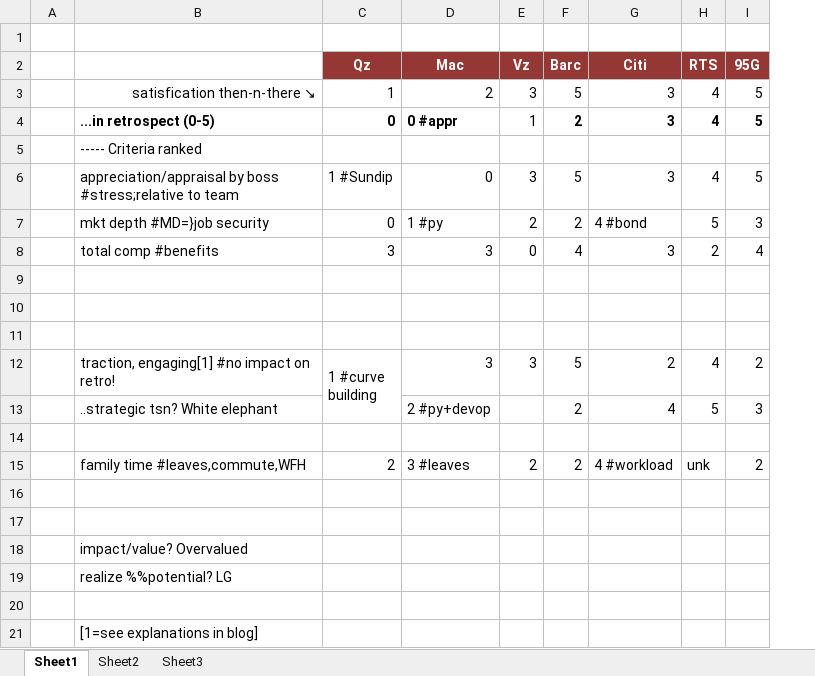
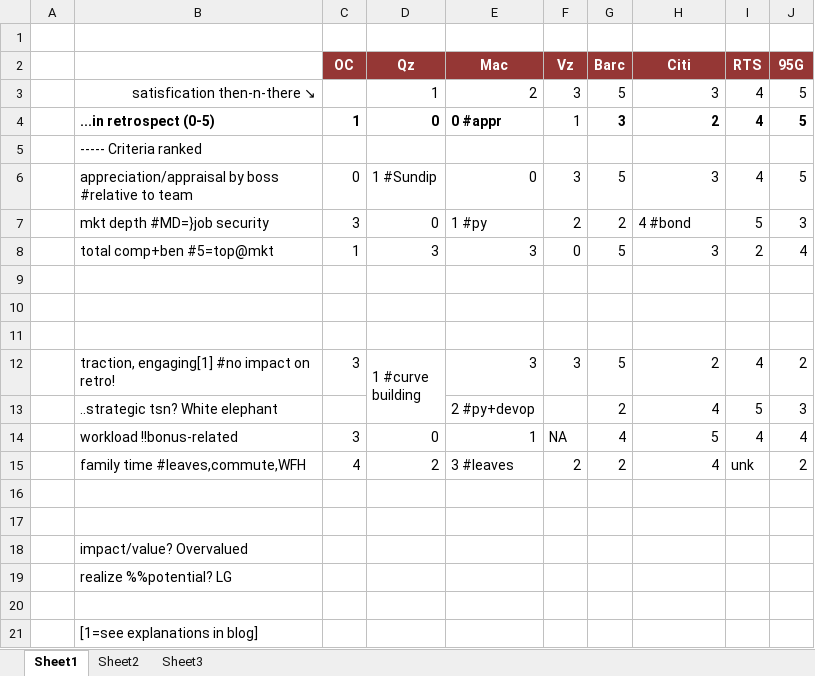
Before and after one commit to tiger40490/repo1, an Excel workbook: cv/job_satisfaction_predictor.xlsx, sheet Sheet1, drawn as a sheet; values as stored, in another font and other column widths than the file's, no borders; addresses are those after the commit; ↵ is a line break in a cell; the diff names each change by its address in the sheet, - before the commit and + after, or states it on an @@ line.

Commit message:
major update

```diff
--- a/cv/job_satisfaction_predictor.xlsx (sheet Sheet1)
+++ b/cv/job_satisfaction_predictor.xlsx (sheet Sheet1)
+column C (OC), rows 4-15: 1 |  | 0 | 3 | 1 |  |  |  | 3 |  | 3 | 4
-G4 (Barc): 2
+G4 (Barc): 3
-H4 (Citi): 3
+H4 (Citi): 2
-B6: …by boss ↵ #stress;relative to team
+B6: …by boss ↵ #relative to team
-B8: total comp #benefits
+B8: total comp+ben #5=top@mkt
-G8 (Barc): 4
+G8 (Barc): 5
-row 14: (empty)
+row 14:  | workload !!bonus-related | 3 | 0 | 1 | NA | 4 | 5 | 4 | 4
-H15 (Citi): 4 #workload
+H15 (Citi): 4
```
